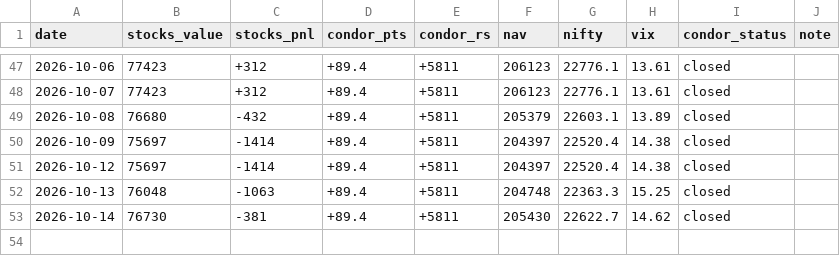
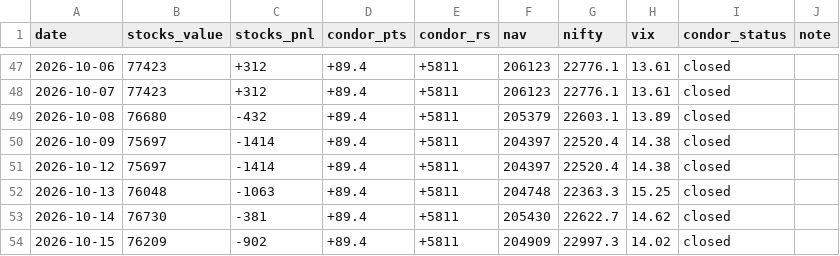
Before and after one commit to Jay2597/combined-book-paper, a CSV file: results/daily_nav.csv, drawn as a sheet; only a part is shown, gaps mark what is left out.

```diff
--- a/results/daily_nav.csv
+++ b/results/daily_nav.csv
@@ -53 +53,2 @@ date,stocks_value,stocks_pnl,condor_pts,condor_rs,nav,nifty,vix,condor_status,no
 2026-10-14,76730,-381,+89.4,+5811,205430,22622.7,14.62,closed,
+2026-10-15,76209,-902,+89.4,+5811,204909,22997.3,14.02,closed,
```
